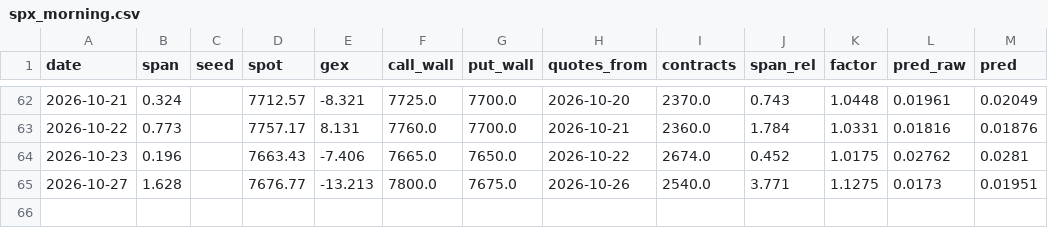
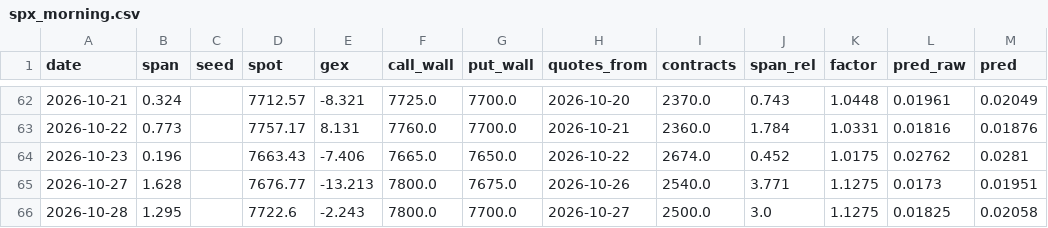
Before and after one commit to vannaflow1/nasdaq-bot, a CSV file: knowledge/spx_morning.csv, drawn as a sheet; only a part is shown, gaps mark what is left out.

```diff
--- a/knowledge/spx_morning.csv
+++ b/knowledge/spx_morning.csv
@@ -65 +65,2 @@ date,span,seed,spot,gex,call_wall,put_wall,quotes_from,contracts,span_rel,factor
 2026-10-27,1.628,,7676.77,-13.213,7800.0,7675.0,2026-10-26,2540.0,3.771,1.1275,0.0173,0.01951
+2026-10-28,1.295,,7722.6,-2.243,7800.0,7700.0,2026-10-27,2500.0,3.0,1.1275,0.01825,0.02058
```
Also changed, not shown: 4 other files.
